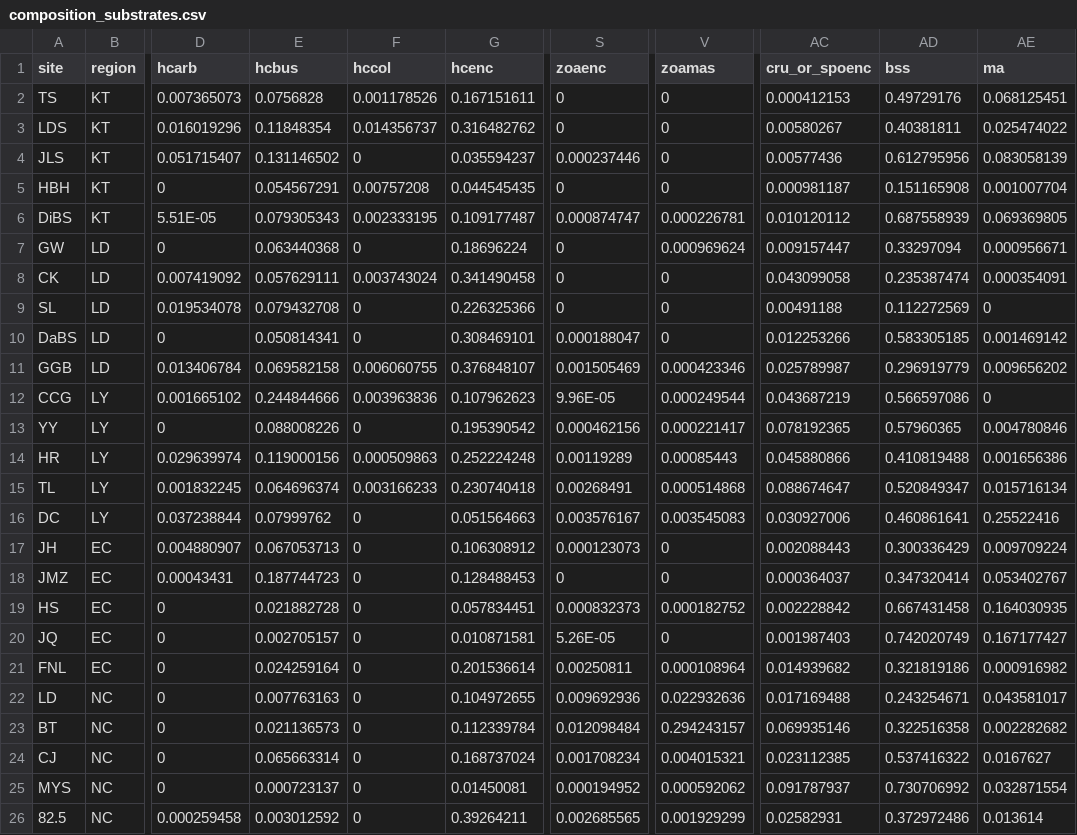
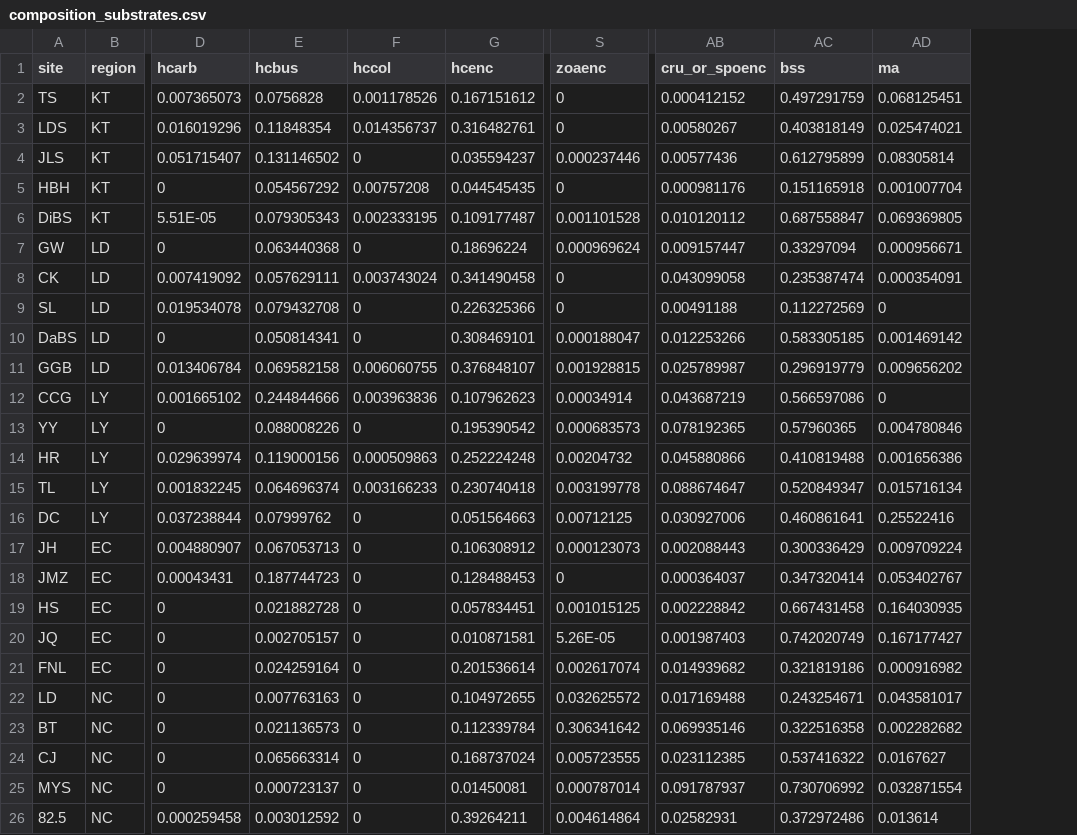
Before and after one commit to NTU-FRELab/complexity-drivers, a CSV file: Data/composition_substrates.csv, drawn as a sheet; only a part is shown, gaps mark what is left out; removed rows and columns are numbered as before the commit, all else as after; the diff names each change by its address in the sheet, - before the commit and + after, or states it on an @@ line.

Commit message:
Uploading the latest arranged data of benthic composition

```diff
--- a/Data/composition_substrates.csv
+++ b/Data/composition_substrates.csv
-column V (zoamas), rows 2-26: 0 | 0 | 0 | 0 | 0.000226781 | 0.000969624 | 0 | 0 | 0 | 0.000423346 | 0.000249544 | 0.000221417 | 0.00085443 | 0.000514868 | 0.003545083 | 0 | 0 | 0.000182752 | 0 | 0.000108964 | 0.022932636 | 0.294243157 | 0.004015321 | 0.000592062 | 0.001929299
-G2 (hcenc): 0.167151611
+G2 (hcenc): 0.167151612
-AB2 (cru_or_spoenc): 0.000412153
+AB2 (cru_or_spoenc): 0.000412152
-AC2 (bss): 0.49729176
+AC2 (bss): 0.497291759
-G3 (hcenc): 0.316482762
+G3 (hcenc): 0.316482761
-AC3 (bss): 0.40381811
+AC3 (bss): 0.403818149
-AD3 (ma): 0.025474022
+AD3 (ma): 0.025474021
-AC4 (bss): 0.612795956
+AC4 (bss): 0.612795899
-AD4 (ma): 0.083058139
+AD4 (ma): 0.08305814
-E5 (hcbus): 0.054567291
+E5 (hcbus): 0.054567292
-AB5 (cru_or_spoenc): 0.000981187
+AB5 (cru_or_spoenc): 0.000981176
-AC5 (bss): 0.151165908
+AC5 (bss): 0.151165918
-S6 (zoaenc): 0.000874747
+S6 (zoaenc): 0.001101528
-AC6 (bss): 0.687558939
+AC6 (bss): 0.687558847
-S7 (zoaenc): 0
+S7 (zoaenc): 0.000969624
-S11 (zoaenc): 0.001505469
+S11 (zoaenc): 0.001928815
-S12 (zoaenc): 9.96E-05
+S12 (zoaenc): 0.00034914
-S13 (zoaenc): 0.000462156
+S13 (zoaenc): 0.000683573
-S14 (zoaenc): 0.00119289
+S14 (zoaenc): 0.00204732
-S15 (zoaenc): 0.00268491
+S15 (zoaenc): 0.003199778
-S16 (zoaenc): 0.003576167
+S16 (zoaenc): 0.00712125
-S19 (zoaenc): 0.000832373
+S19 (zoaenc): 0.001015125
-S21 (zoaenc): 0.00250811
+S21 (zoaenc): 0.002617074
-S22 (zoaenc): 0.009692936
+S22 (zoaenc): 0.032625572
-S23 (zoaenc): 0.012098484
+S23 (zoaenc): 0.306341642
-S24 (zoaenc): 0.001708234
+S24 (zoaenc): 0.005723555
-S25 (zoaenc): 0.000194952
+S25 (zoaenc): 0.000787014
-S26 (zoaenc): 0.002685565
+S26 (zoaenc): 0.004614864
```
